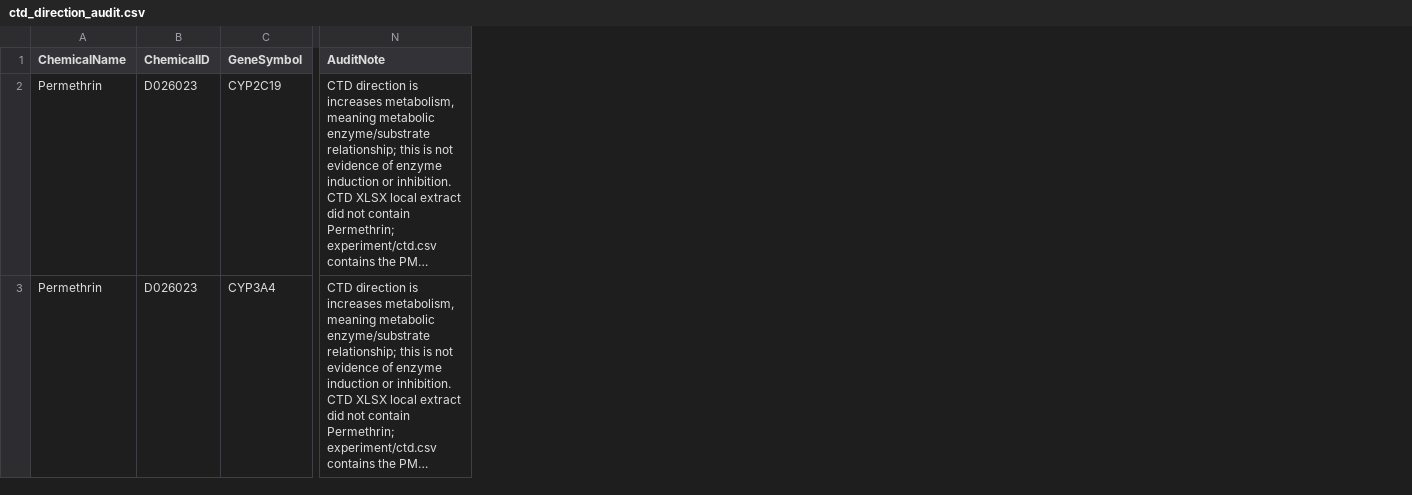
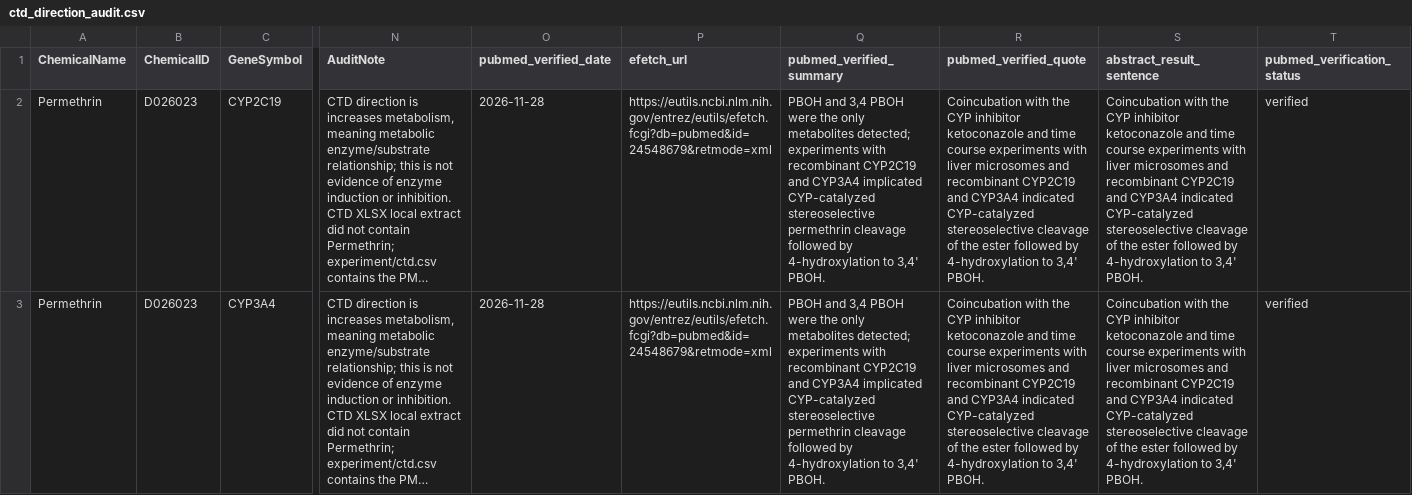
Before and after one commit to kdy20069/Datamining, a CSV file: data/ctd_direction_audit.csv, drawn as a sheet; only a part is shown, gaps mark what is left out; long unchanged cells end in …; the diff names each change by its address in the sheet, - before the commit and + after, or states it on an @@ line.

```diff
--- a/data/ctd_direction_audit.csv
+++ b/data/ctd_direction_audit.csv
+column O (pubmed_verified_date), rows 2-3: 2026-11-28 | 2026-11-28
+column P (efetch_url), rows 2-3: https://eutils.ncbi.nlm.nih.gov/entrez/eutils/efetch.fcgi?db=pubmed&id=24548679&retmode=xml | https://eutils.ncbi.nlm.nih.gov/entrez/eutils/efetch.fcgi?db=pubmed&id=24548679&retmode=xml
+column Q (pubmed_verified_summary), rows 2-3: PBOH and 3,4 PBOH were the only metabolites detected; experiments with recombinant CYP2C19 and CYP3A4 implicated CYP-catalyzed stereoselective permethrin cleavage followed by 4-hydroxylation to 3,4' PBOH. | PBOH and 3,4 PBOH were the only metabolites detected; experiments with recombinant CYP2C19 and CYP3A4 implicated CYP-catalyzed stereoselective permethrin cleavage followed by 4-hydroxylation to 3,4' PBOH.
+column R (pubmed_verified_quote), rows 2-3: Coincubation with the CYP inhibitor ketoconazole and time course experiments with liver microsomes and recombinant CYP2C19 and CYP3A4 indicated CYP-catalyzed stereoselective cleavage of the ester followed by 4-hydroxylation to 3,4' PBOH. | Coincubation with the CYP inhibitor ketoconazole and time course experiments with liver microsomes and recombinant CYP2C19 and CYP3A4 indicated CYP-catalyzed stereoselective cleavage of the ester followed by 4-hydroxylation to 3,4' PBOH.
+column S (abstract_result_sentence), rows 2-3: Coincubation with the CYP inhibitor ketoconazole and time course experiments with liver microsomes and recombinant CYP2C19 and CYP3A4 indicated CYP-catalyzed stereoselective cleavage of the ester followed by 4-hydroxylation to 3,4' PBOH. | Coincubation with the CYP inhibitor ketoconazole and time course experiments with liver microsomes and recombinant CYP2C19 and CYP3A4 indicated CYP-catalyzed stereoselective cleavage of the ester followed by 4-hydroxylation to 3,4' PBOH.
+column T (pubmed_verification_status), rows 2-3: verified | verified
```
Also changed, not shown: data/psychiatric_cyp_check.csv, data/pubchem_aids.csv, 13 other files.
